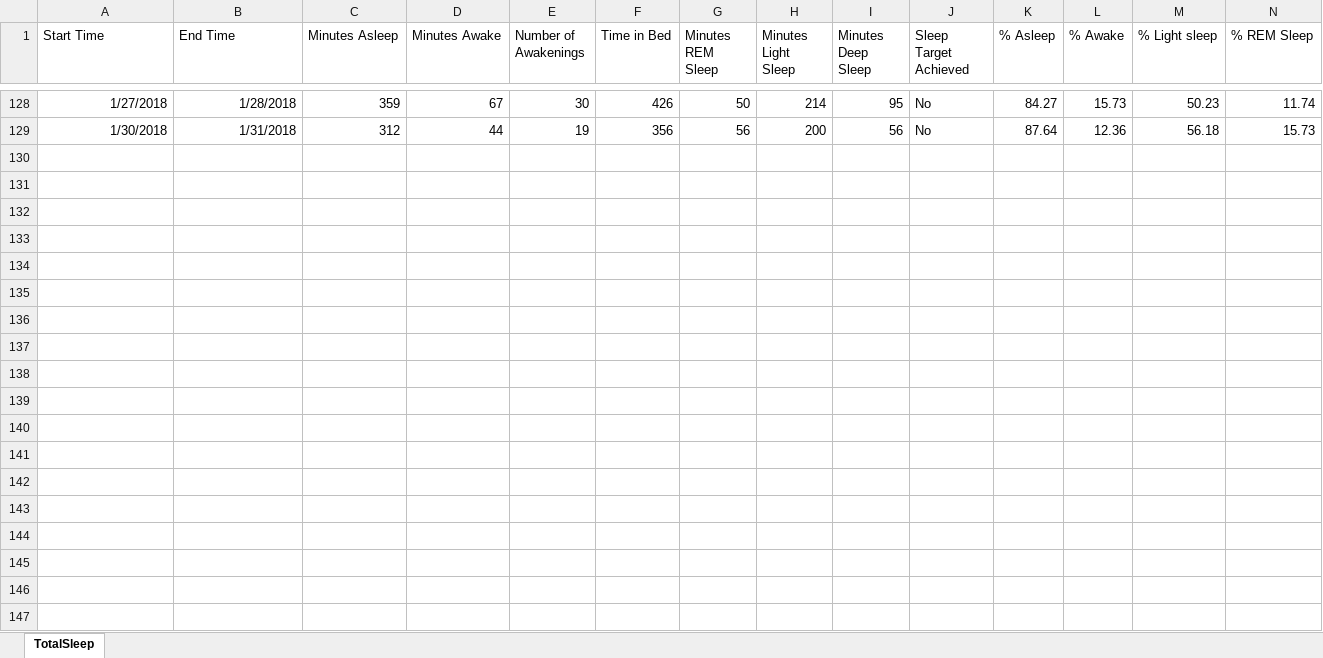
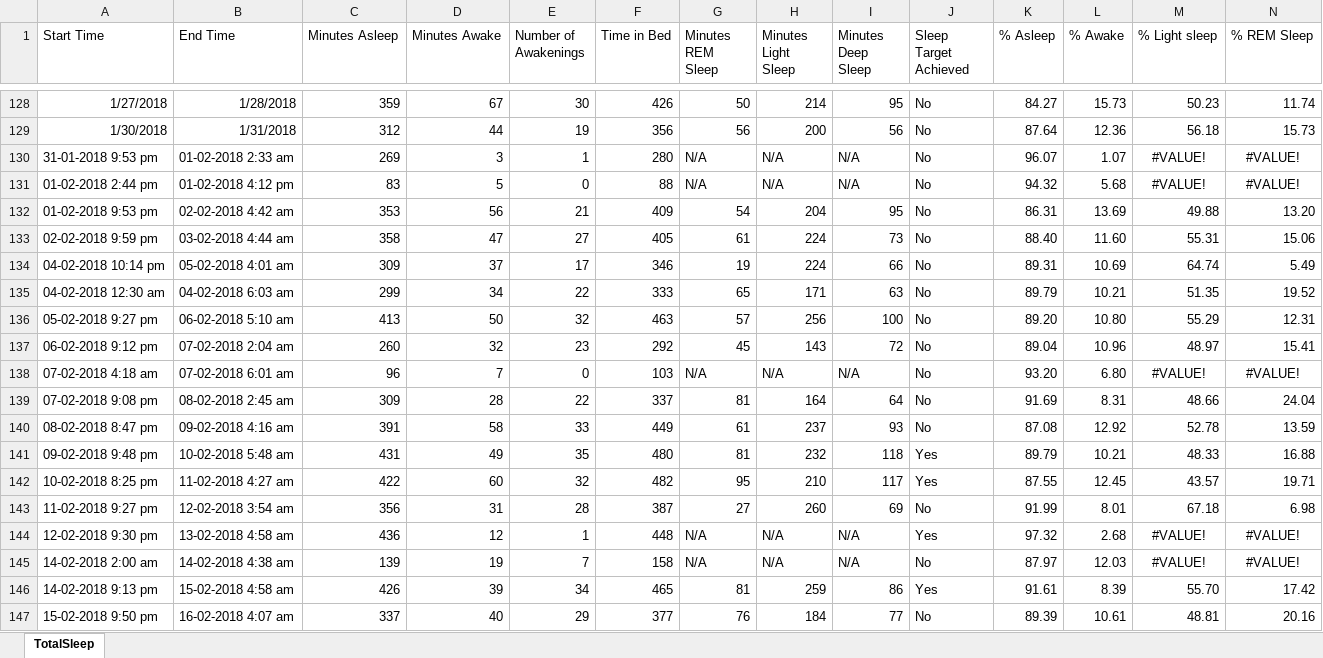
Before and after one commit to willvelida/mydata, an Excel workbook: datasets/TotalSleep.xlsx, sheet TotalSleep, drawn as a sheet; only a part is shown, gaps mark what is left out; values as stored, in another font and other column widths than the file's, no borders; rows hold the shown columns only; the diff covers the shown part only; the diff names each change by its address in the sheet, - before the commit and + after, or states it on an @@ line.

Commit message:
Updating February 2018 TotalSleep

```diff
--- a/datasets/TotalSleep.xlsx (sheet TotalSleep)
+++ b/datasets/TotalSleep.xlsx (sheet TotalSleep)
+row 130: 31-01-2018 9:53 pm | 01-02-2018 2:33 am | 269 | 3 | 1 | 280 | N/A | N/A | N/A | No | 96.07 | 1.07 | #VALUE! | #VALUE!
+row 131: 01-02-2018 2:44 pm | 01-02-2018 4:12 pm | 83 | 5 | 0 | 88 | N/A | N/A | N/A | No | 94.32 | 5.68 | #VALUE! | #VALUE!
+row 132: 01-02-2018 9:53 pm | 02-02-2018 4:42 am | 353 | 56 | 21 | 409 | 54 | 204 | 95 | No | 86.31 | 13.69 | 49.88 | 13.20
+row 133: 02-02-2018 9:59 pm | 03-02-2018 4:44 am | 358 | 47 | 27 | 405 | 61 | 224 | 73 | No | 88.40 | 11.60 | 55.31 | 15.06
+row 134: 04-02-2018 10:14 pm | 05-02-2018 4:01 am | 309 | 37 | 17 | 346 | 19 | 224 | 66 | No | 89.31 | 10.69 | 64.74 | 5.49
+row 135: 04-02-2018 12:30 am | 04-02-2018 6:03 am | 299 | 34 | 22 | 333 | 65 | 171 | 63 | No | 89.79 | 10.21 | 51.35 | 19.52
+row 136: 05-02-2018 9:27 pm | 06-02-2018 5:10 am | 413 | 50 | 32 | 463 | 57 | 256 | 100 | No | 89.20 | 10.80 | 55.29 | 12.31
+row 137: 06-02-2018 9:12 pm | 07-02-2018 2:04 am | 260 | 32 | 23 | 292 | 45 | 143 | 72 | No | 89.04 | 10.96 | 48.97 | 15.41
+row 138: 07-02-2018 4:18 am | 07-02-2018 6:01 am | 96 | 7 | 0 | 103 | N/A | N/A | N/A | No | 93.20 | 6.80 | #VALUE! | #VALUE!
+row 139: 07-02-2018 9:08 pm | 08-02-2018 2:45 am | 309 | 28 | 22 | 337 | 81 | 164 | 64 | No | 91.69 | 8.31 | 48.66 | 24.04
+row 140: 08-02-2018 8:47 pm | 09-02-2018 4:16 am | 391 | 58 | 33 | 449 | 61 | 237 | 93 | No | 87.08 | 12.92 | 52.78 | 13.59
+row 141: 09-02-2018 9:48 pm | 10-02-2018 5:48 am | 431 | 49 | 35 | 480 | 81 | 232 | 118 | Yes | 89.79 | 10.21 | 48.33 | 16.88
+row 142: 10-02-2018 8:25 pm | 11-02-2018 4:27 am | 422 | 60 | 32 | 482 | 95 | 210 | 117 | Yes | 87.55 | 12.45 | 43.57 | 19.71
+row 143: 11-02-2018 9:27 pm | 12-02-2018 3:54 am | 356 | 31 | 28 | 387 | 27 | 260 | 69 | No | 91.99 | 8.01 | 67.18 | 6.98
+row 144: 12-02-2018 9:30 pm | 13-02-2018 4:58 am | 436 | 12 | 1 | 448 | N/A | N/A | N/A | Yes | 97.32 | 2.68 | #VALUE! | #VALUE!
+row 145: 14-02-2018 2:00 am | 14-02-2018 4:38 am | 139 | 19 | 7 | 158 | N/A | N/A | N/A | No | 87.97 | 12.03 | #VALUE! | #VALUE!
+row 146: 14-02-2018 9:13 pm | 15-02-2018 4:58 am | 426 | 39 | 34 | 465 | 81 | 259 | 86 | Yes | 91.61 | 8.39 | 55.70 | 17.42
+row 147: 15-02-2018 9:50 pm | 16-02-2018 4:07 am | 337 | 40 | 29 | 377 | 76 | 184 | 77 | No | 89.39 | 10.61 | 48.81 | 20.16
```
Also changed, not shown: 12 added rows elsewhere in this sheet, 2 other files.
